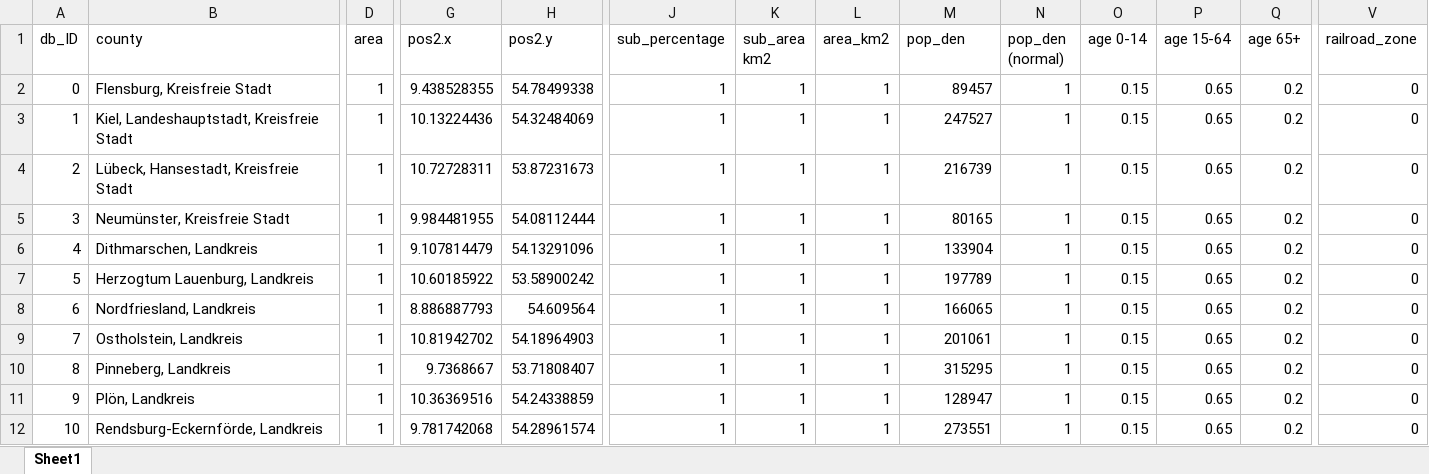
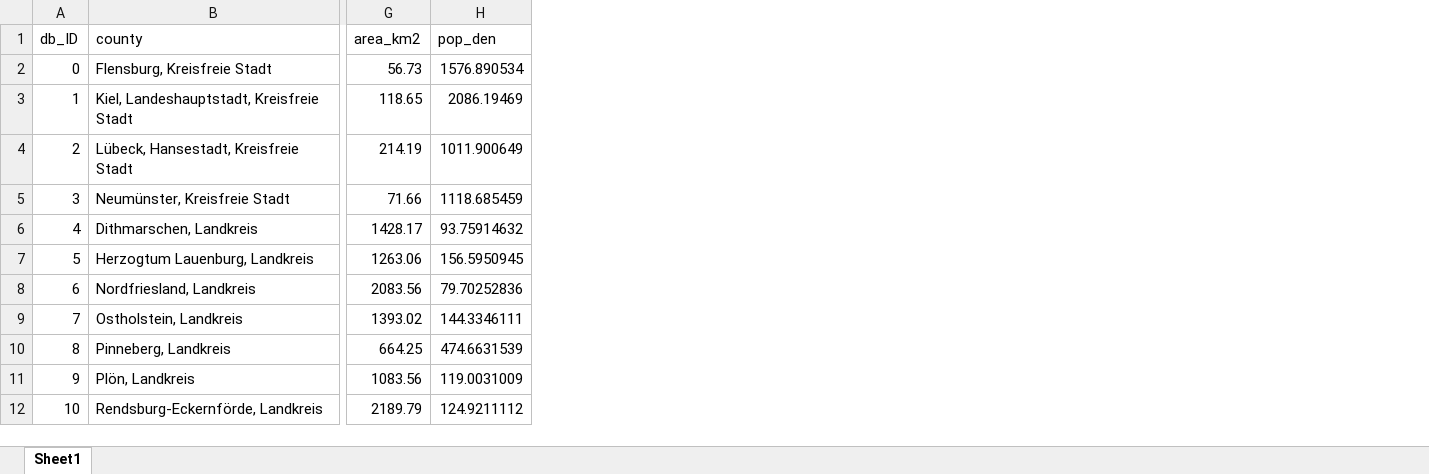
Before and after one commit to timeback2023/Seq-day-EpiRank, an Excel workbook: EpiRank_原_Germany/bs.xlsx, sheet Sheet1, drawn as a sheet; only a part is shown, gaps mark what is left out; values as stored, in another font and other column widths than the file's, no borders; removed rows and columns are numbered as before the commit, all else as after; the diff covers the shown part only; the diff names each change by its address in the sheet, - before the commit and + after, or states it on an @@ line.

```diff
--- a/EpiRank_原_Germany/bs.xlsx (sheet Sheet1)
+++ b/EpiRank_原_Germany/bs.xlsx (sheet Sheet1)
-column D (area), rows 2-12: all 1
-column G (pos2.x), rows 2-12: 9.438528355 | 10.13224436 | 10.72728311 | 9.984481955 | 9.107814479 | 10.60185922 | 8.886887793 | 10.81942702 | 9.7368667 | 10.36369516 | 9.781742068
-column H (pos2.y), rows 2-12: 54.78499338 | 54.32484069 | 53.87231673 | 54.08112444 | 54.13291096 | 53.58900242 | 54.609564 | 54.18964903 | 53.71808407 | 54.24338859 | 54.28961574
-column J (sub_percentage), rows 2-12: all 1
-column K (sub_area km2), rows 2-12: all 1
-column N (pop_den (normal)), rows 2-12: all 1
-column O (age 0-14), rows 2-12: all 0.15
-column P (age 15-64), rows 2-12: all 0.65
-column Q (age 65+), rows 2-12: all 0.2
-column V (railroad_zone), rows 2-12: all 0
-G2 (area_km2): 1
+G2 (area_km2): 56.73
-H2 (pop_den): 89457
+H2 (pop_den): 1576.890534
-G3 (area_km2): 1
+G3 (area_km2): 118.65
-H3 (pop_den): 247527
+H3 (pop_den): 2086.19469
-G4 (area_km2): 1
+G4 (area_km2): 214.19
-H4 (pop_den): 216739
+H4 (pop_den): 1011.900649
-G5 (area_km2): 1
+G5 (area_km2): 71.66
-H5 (pop_den): 80165
+H5 (pop_den): 1118.685459
-G6 (area_km2): 1
+G6 (area_km2): 1428.17
-H6 (pop_den): 133904
+H6 (pop_den): 93.75914632
-G7 (area_km2): 1
+G7 (area_km2): 1263.06
-H7 (pop_den): 197789
+H7 (pop_den): 156.5950945
-G8 (area_km2): 1
+G8 (area_km2): 2083.56
-H8 (pop_den): 166065
+H8 (pop_den): 79.70252836
-G9 (area_km2): 1
+G9 (area_km2): 1393.02
-H9 (pop_den): 201061
+H9 (pop_den): 144.3346111
-G10 (area_km2): 1
+G10 (area_km2): 664.25
-H10 (pop_den): 315295
+H10 (pop_den): 474.6631539
-G11 (area_km2): 1
+G11 (area_km2): 1083.56
-H11 (pop_den): 128947
+H11 (pop_den): 119.0031009
-G12 (area_km2): 1
+G12 (area_km2): 2189.79
-H12 (pop_den): 273551
+H12 (pop_den): 124.9211112
```
Also changed, not shown: 778 edited cells elsewhere in this sheet, EpiRank_原_Germany/cn.xlsx, 1 other file.
